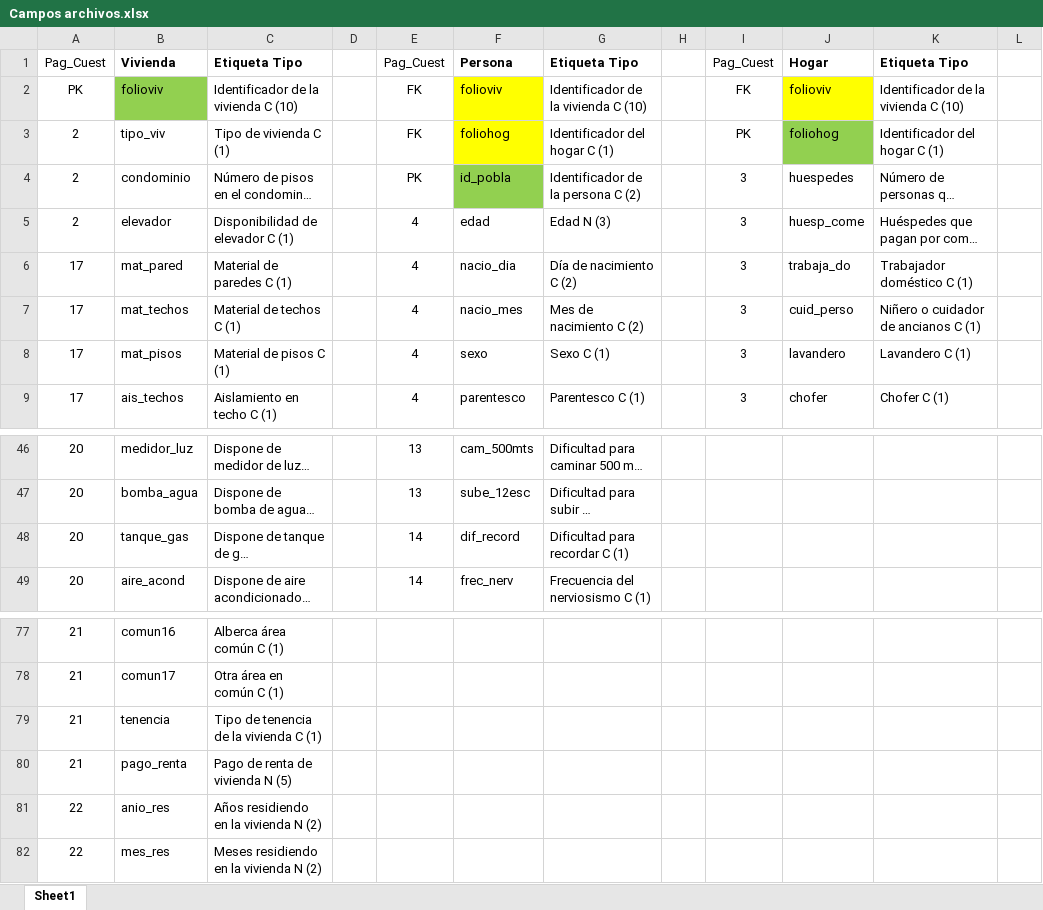
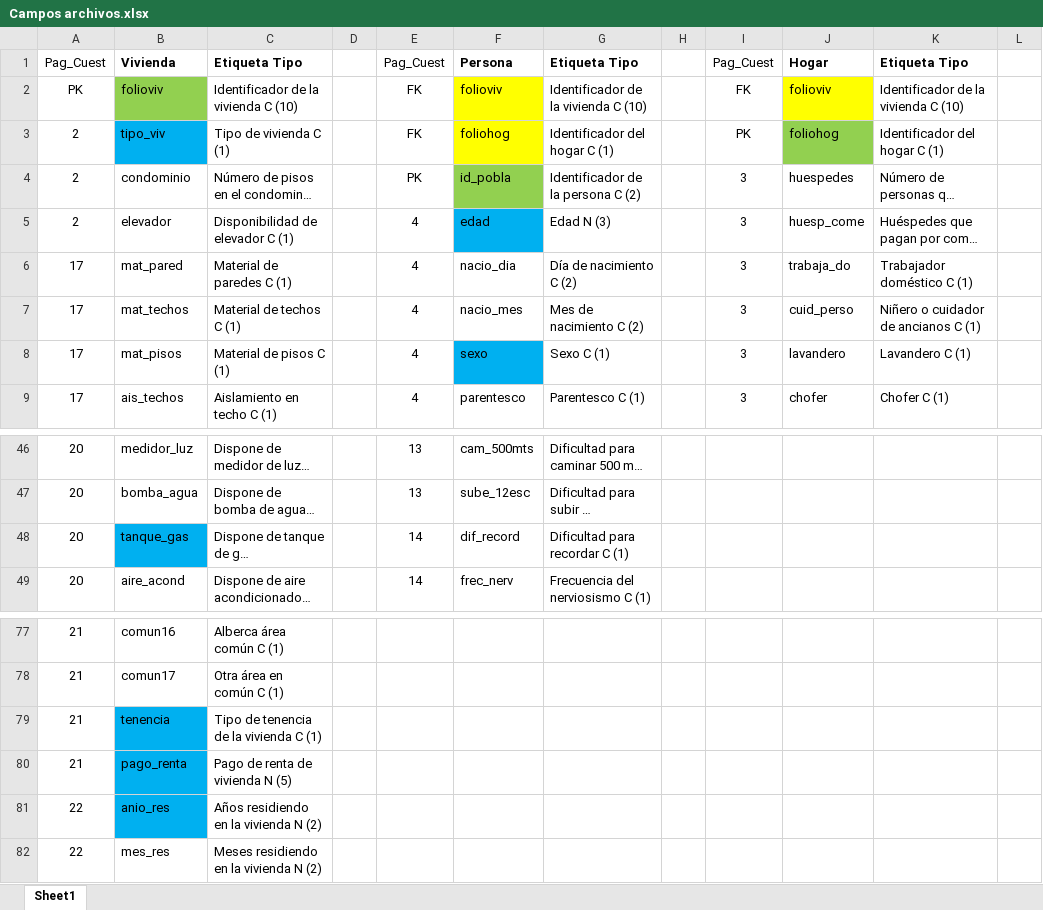
Before and after one commit to bkachava/d5survey, an Excel workbook: Resources/Campos archivos.xlsx, sheet Sheet1, drawn as a sheet; only a part is shown, gaps mark what is left out; long unchanged cells end in …; values as stored, in another font and other column widths than the file's, no borders; the diff covers the shown part only; the diff names each change by its address in the sheet, - before the commit and + after, or states it on an @@ line.

```diff
--- a/Resources/Campos archivos.xlsx (sheet Sheet1)
+++ b/Resources/Campos archivos.xlsx (sheet Sheet1)
-B3 fill: none
+B3 fill: #00B0F0
-F5 fill: none
+F5 fill: #00B0F0
-F8 fill: none
+F8 fill: #00B0F0
-B48 fill: none
+B48 fill: #00B0F0
-B79:B81 fill: none
+B79:B81 fill: #00B0F0
```
Also changed, not shown: cell formats elsewhere in this sheet.
